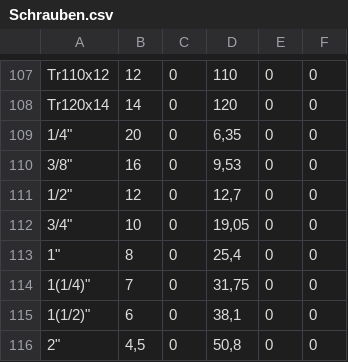
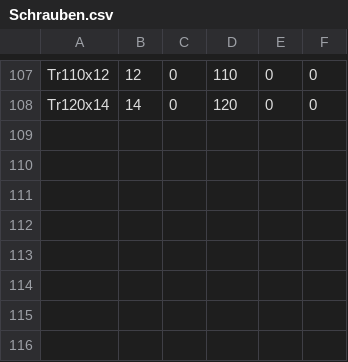
Before and after one commit to FabianJadeHs/Team_G, a CSV file: Schrauben/Schrauben.csv, drawn as a sheet; only a part is shown, gaps mark what is left out; the diff names each change by its address in the sheet, - before the commit and + after, or states it on an @@ line.

Commit message:
Update Schrauben.csv

```diff
--- a/Schrauben/Schrauben.csv
+++ b/Schrauben/Schrauben.csv
-row 109: 1/4" | 20 | 0 | 6,35 | 0 | 0
-row 110: 3/8" | 16 | 0 | 9,53 | 0 | 0
-row 111: 1/2" | 12 | 0 | 12,7 | 0 | 0
-row 112: 3/4" | 10 | 0 | 19,05 | 0 | 0
-row 113: 1" | 8 | 0 | 25,4 | 0 | 0
-row 114: 1(1/4)" | 7 | 0 | 31,75 | 0 | 0
-row 115: 1(1/2)" | 6 | 0 | 38,1 | 0 | 0
-row 116: 2" | 4,5 | 0 | 50,8 | 0 | 0
```
